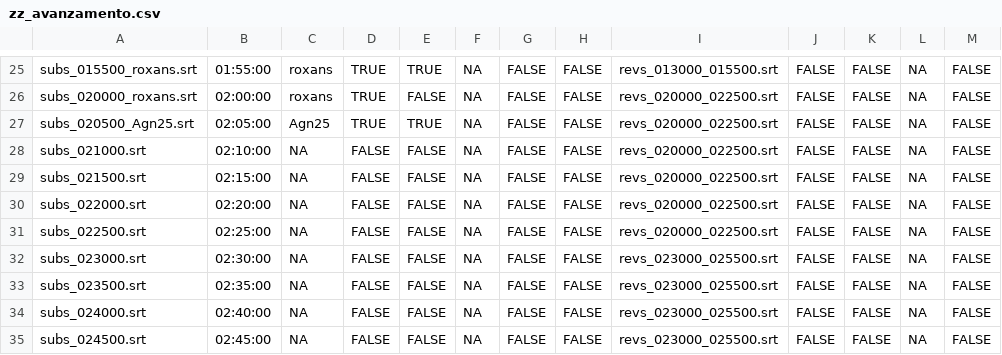
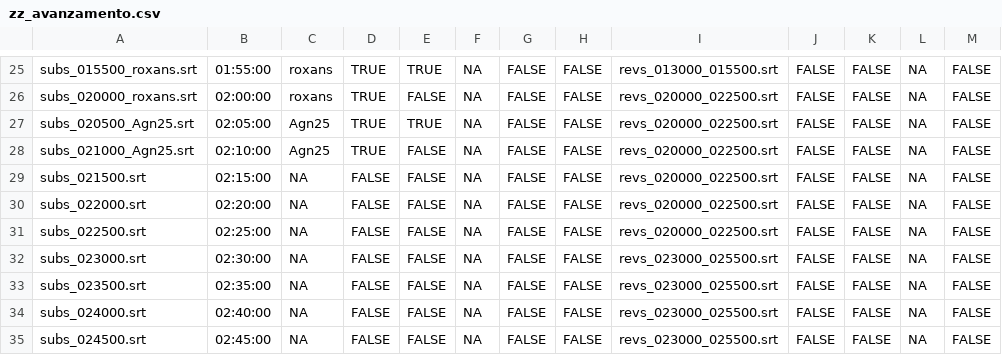
Before and after one commit to sturiandre/av_it_subs, a CSV file: subs/gymix/zz_avanzamento.csv, drawn as a sheet; only a part is shown, gaps mark what is left out; the diff names each change by its address in the sheet, - before the commit and + after, or states it on an @@ line.

```diff
--- a/subs/gymix/zz_avanzamento.csv
+++ b/subs/gymix/zz_avanzamento.csv
-A28: subs_021000.srt
+A28: subs_021000_Agn25.srt
-C28: NA
+C28: Agn25
-D28: FALSE
+D28: TRUE
```
Also changed, not shown: 1 other file.
